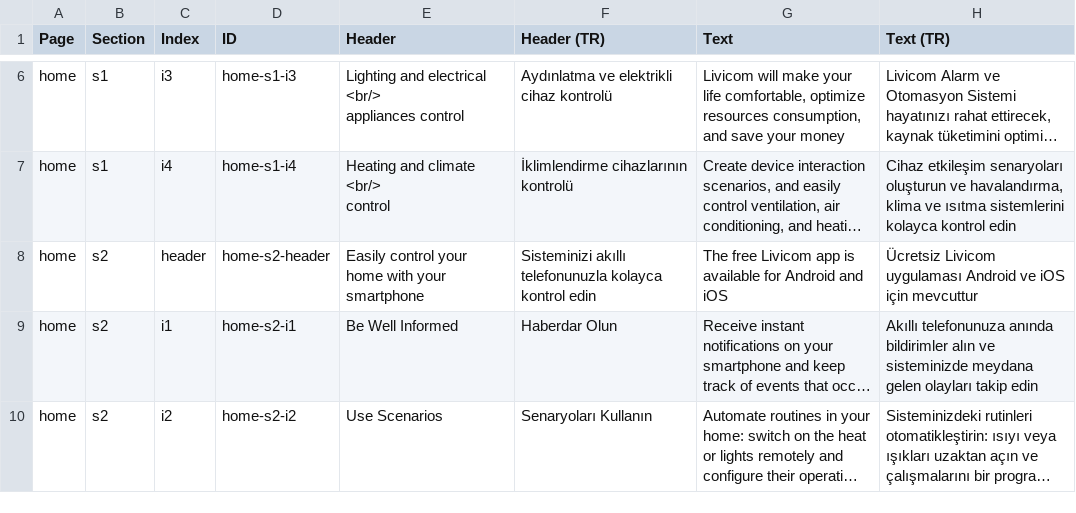
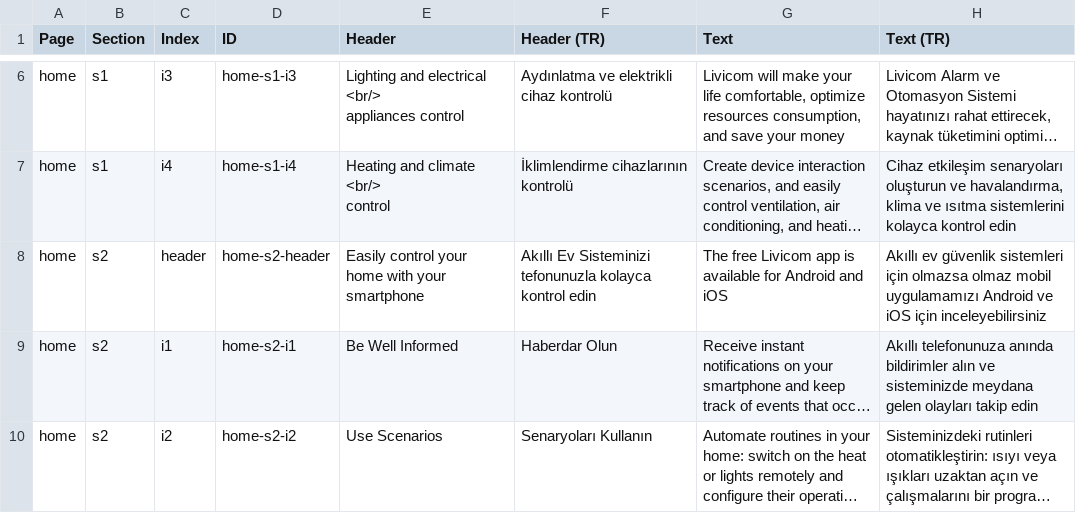
Before and after one commit to livicomturkiye/livicom-tr, a CSV file: _data/pages.csv, drawn as a sheet; only a part is shown, gaps mark what is left out; long unchanged cells end in …; the diff names each change by its address in the sheet, - before the commit and + after, or states it on an @@ line.

```diff
--- a/_data/pages.csv
+++ b/_data/pages.csv
-F8 (Header (TR)): Sisteminizi akıllı telefonunuzla kolayca kontrol…
+F8 (Header (TR)): Akıllı Ev Sisteminizi tefonunuzla kolayca kontrol…
-H8 (Text (TR)): Ücretsiz Livicom uygulaması Android ve iOS için mevcuttur
+H8 (Text (TR)): Akıllı ev güvenlik sistemleri için olmazsa olmaz mobil uygulamamızı Android ve iOS için inceleyebilirsiniz
```
Also changed, not shown: 3 other files.
